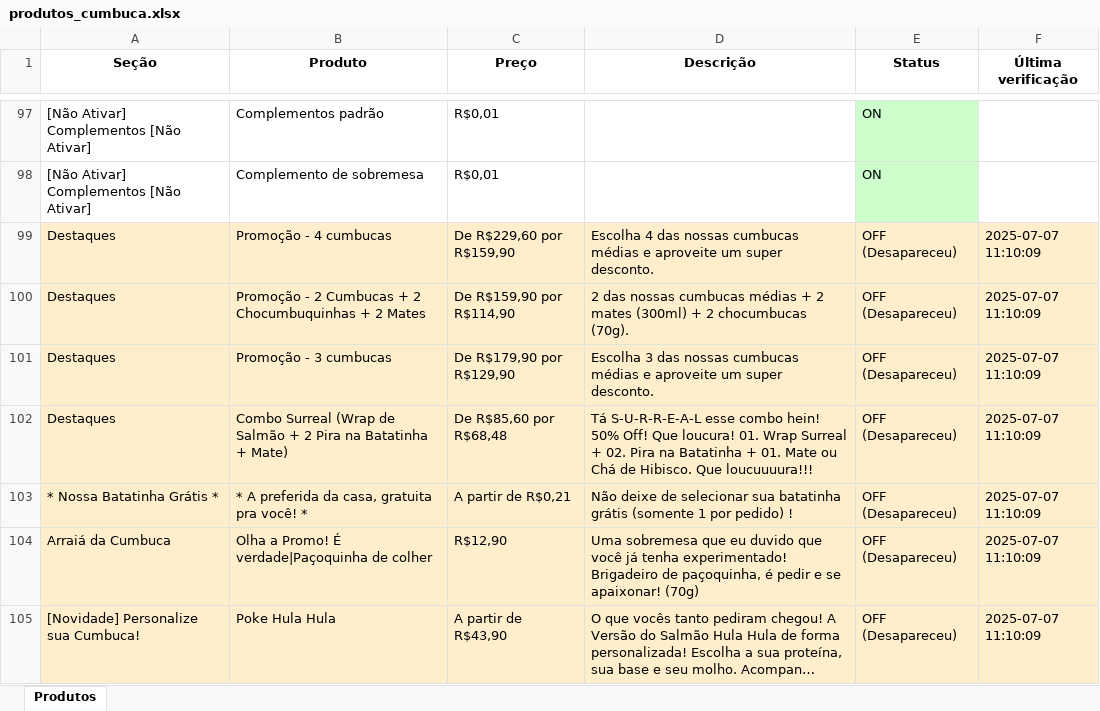
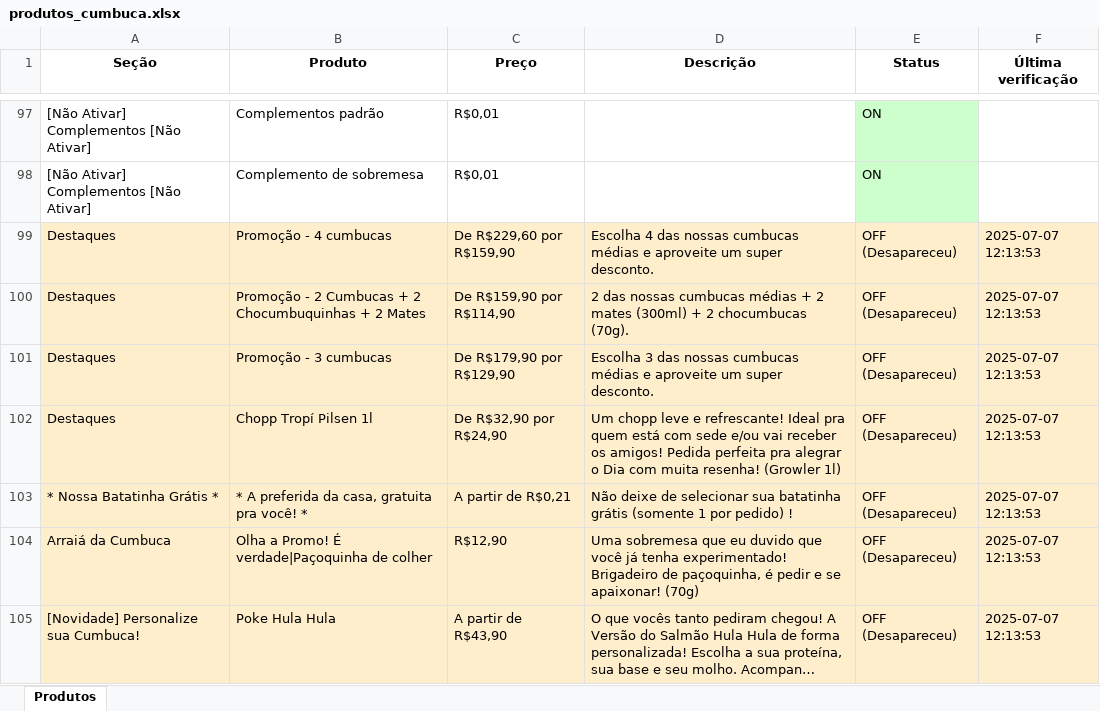
Before and after one commit to EduardoJKN/Cumbuca_IFood_T1, an Excel workbook: produtos_cumbuca.xlsx, sheet Produtos, drawn as a sheet; only a part is shown, gaps mark what is left out; long unchanged cells end in …; values as stored, in another font and other column widths than the file's, no borders; the diff covers the shown part only; the diff names each change by its address in the sheet, - before the commit and + after, or states it on an @@ line.

```diff
--- a/produtos_cumbuca.xlsx (sheet Produtos)
+++ b/produtos_cumbuca.xlsx (sheet Produtos)
-F99:F105 (Última verificação): 2025-07-07 11:10:09
+F99:F105 (Última verificação): 2025-07-07 12:13:53
-B102 (Produto): Combo Surreal (Wrap de Salmão + 2 Pira na Batatinha + Mate)
+B102 (Produto): Chopp Tropí Pilsen 1l
-C102 (Preço): De R$85,60 por R$68,48
+C102 (Preço): De R$32,90 por R$24,90
-D102 (Descrição): Tá S-U-R-R-E-A-L esse combo hein! 50% Off! Que loucura! 01. Wrap Surreal + 02. Pira na Batatinha + 01. Mate ou Chá de Hibisco. Que loucuuuura!!!
+D102 (Descrição): Um chopp leve e refrescante! Ideal pra quem está com sede e/ou vai receber os amigos! Pedida perfeita pra alegrar o Dia com muita resenha! (Growler 1l)
```
Also changed, not shown: other rows of this sheet, 4 other files.
